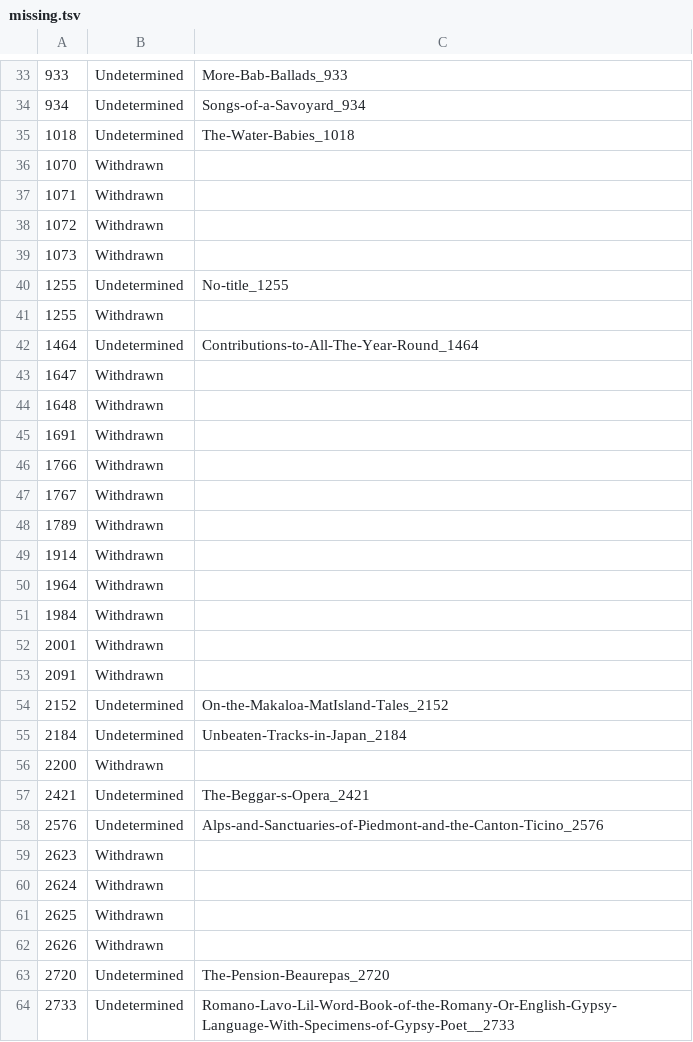
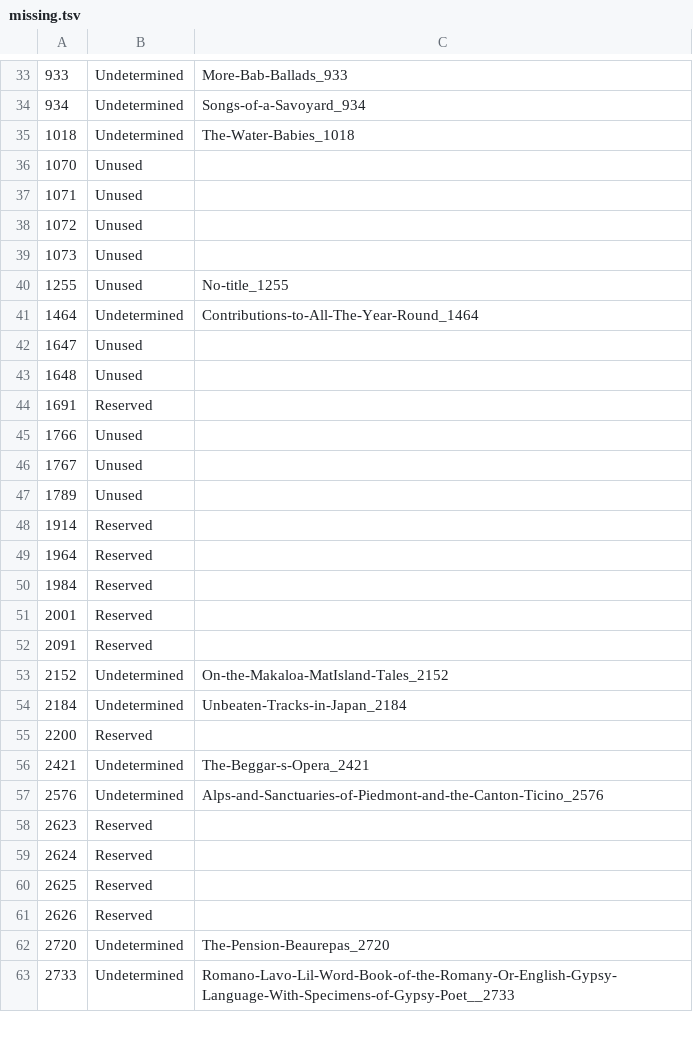
Before and after one commit to gitenberg-dev/gitberg, a TSV file: assets/missing.tsv, drawn as a sheet; only a part is shown, gaps mark what is left out; the diff covers the shown part only.

```diff
--- a/assets/missing.tsv
+++ b/assets/missing.tsv
@@ -35,29 +35,28 @@
 1018	Undetermined	The-Water-Babies_1018
-1070	Withdrawn
-1071	Withdrawn
-1072	Withdrawn
-1073	Withdrawn
-1255	Undetermined	No-title_1255
-1255	Withdrawn
+1070	Unused
+1071	Unused
+1072	Unused
+1073	Unused
+1255	Unused	No-title_1255
 1464	Undetermined	Contributions-to-All-The-Year-Round_1464
-1647	Withdrawn
-1648	Withdrawn
-1691	Withdrawn
-1766	Withdrawn
-1767	Withdrawn
-1789	Withdrawn
-1914	Withdrawn
-1964	Withdrawn
-1984	Withdrawn
-2001	Withdrawn
-2091	Withdrawn
+1647	Unused
+1648	Unused
+1691	Reserved
+1766	Unused
+1767	Unused
+1789	Unused
+1914	Reserved
+1964	Reserved
+1984	Reserved
+2001	Reserved
+2091	Reserved
 2152	Undetermined	On-the-Makaloa-MatIsland-Tales_2152
 2184	Undetermined	Unbeaten-Tracks-in-Japan_2184
-2200	Withdrawn
+2200	Reserved
 2421	Undetermined	The-Beggar-s-Opera_2421
 2576	Undetermined	Alps-and-Sanctuaries-of-Piedmont-and-the-Canton-Ticino_2576
-2623	Withdrawn
-2624	Withdrawn
-2625	Withdrawn
-2626	Withdrawn
+2623	Reserved
+2624	Reserved
+2625	Reserved
+2626	Reserved
 2720	Undetermined	The-Pension-Beaurepas_2720
```
Also changed, not shown: 61 edited cells elsewhere in this file.
